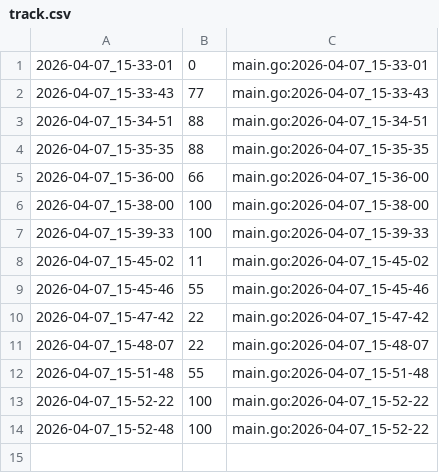
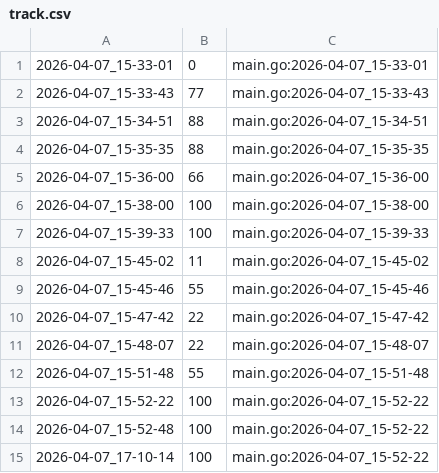
Before and after one commit to qxcode-course/ed-ter-bloco-a-IsaqueVitoriano, a CSV file: .tko/track/ed@eh_primo/track.csv, drawn as a sheet; the diff names each change by its address in the sheet, - before the commit and + after, or states it on an @@ line.

```diff
--- a/.tko/track/ed@eh_primo/track.csv
+++ b/.tko/track/ed@eh_primo/track.csv
+row 15: 2026-04-07_17-10-14 | 100 | main.go:2026-04-07_15-52-22
```
Also changed, not shown: .tko/track/ed@enesimo/track.csv, 3 other files.
